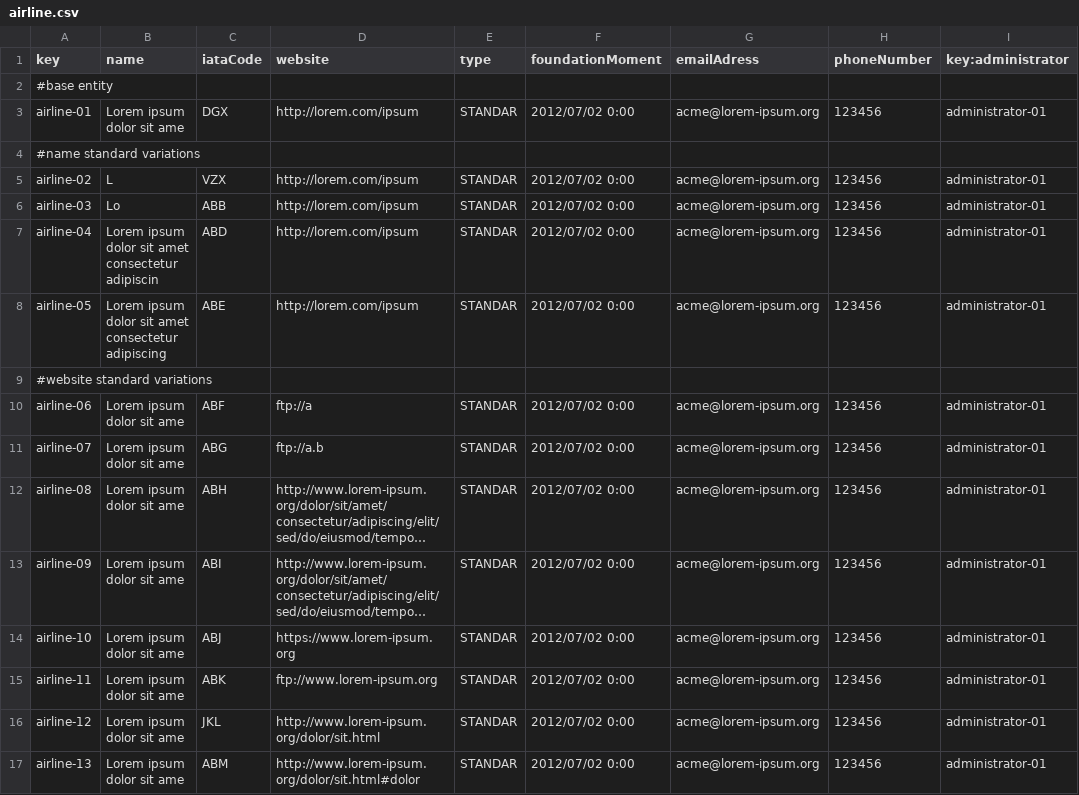
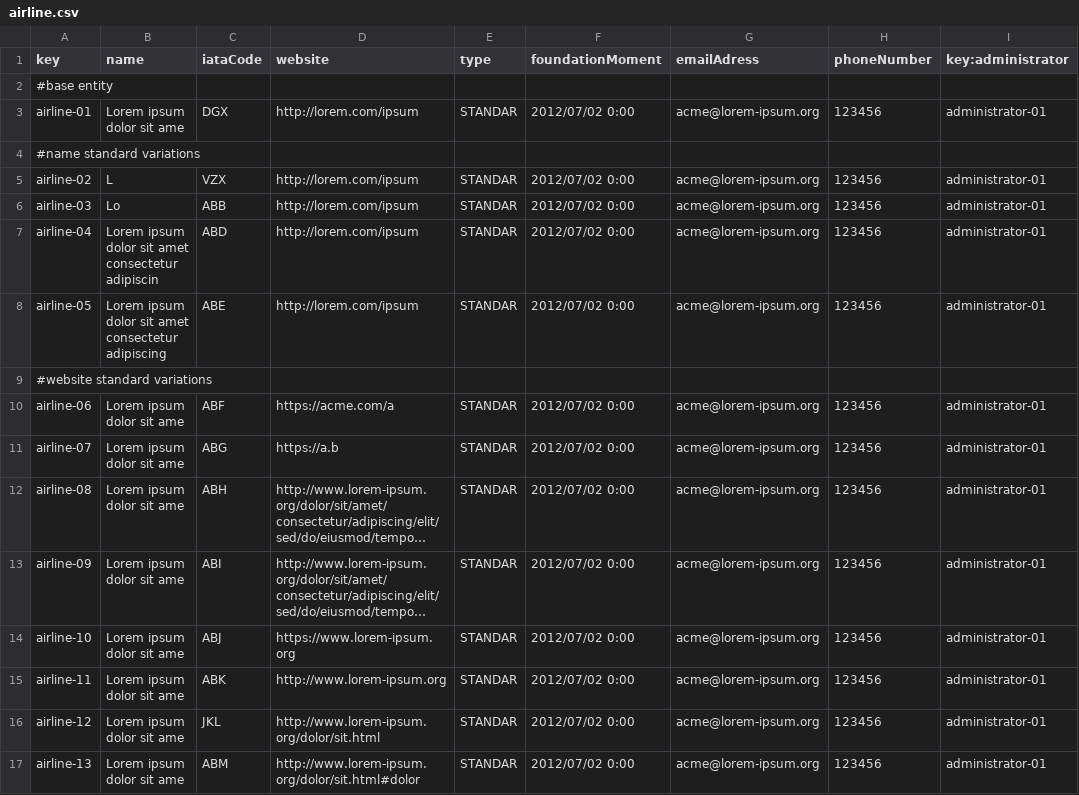
Before and after one commit to C1-036/Acme-ANS-D04, a CSV file: src/main/resources/WEB-INF/data/sample/airline.csv, drawn as a sheet; only a part is shown; long unchanged cells end in …; the diff names each change by its address in the sheet, - before the commit and + after, or states it on an @@ line.

```diff
--- a/src/main/resources/WEB-INF/data/sample/airline.csv
+++ b/src/main/resources/WEB-INF/data/sample/airline.csv
-D10 (website): ftp://a
+D10 (website): https://acme.com/a
-D11 (website): ftp://a.b
+D11 (website): https://a.b
-D15 (website): ftp://www.lorem-ipsum.org
+D15 (website): http://www.lorem-ipsum.org
```
Also changed, not shown: src/main/resources/WEB-INF/data/sample/airport.csv, src/main/resources/WEB-INF/data/sample/service.csv, 4 other files.
